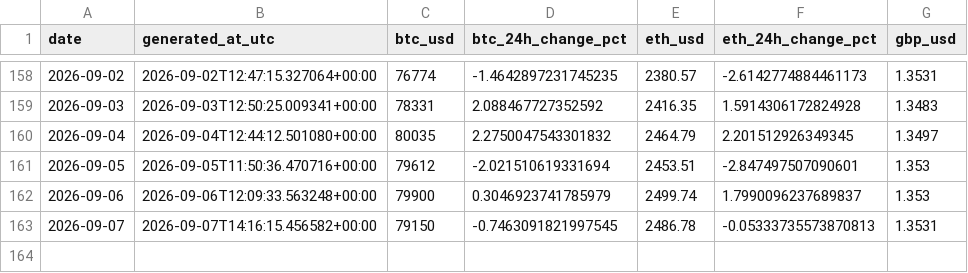
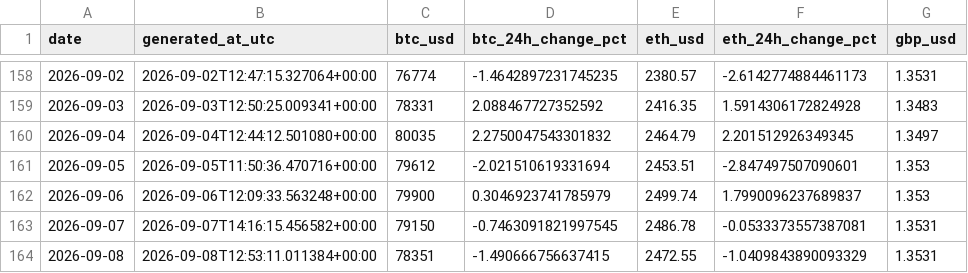
Before and after one commit to TEHILLA-O/log-it, a CSV file: data/processed/history.csv, drawn as a sheet; only a part is shown, gaps mark what is left out.

```diff
--- a/data/processed/history.csv
+++ b/data/processed/history.csv
@@ -162,2 +162,3 @@ date,generated_at_utc,btc_usd,btc_24h_change_pct,eth_usd,eth_24h_change_pct,gbp_
 2026-09-06,2026-09-06T12:09:33.563248+00:00,79900,0.3046923741785979,2499.74,1.7990096237689837,1.353
-2026-09-07,2026-09-07T14:16:15.456582+00:00,79150,-0.7463091821997545,2486.78,-0.05333735573870813,1.3531
+2026-09-07,2026-09-07T14:16:15.456582+00:00,79150,-0.7463091821997545,2486.78,-0.0533373557387081,1.3531
+2026-09-08,2026-09-08T12:53:11.011384+00:00,78351,-1.490666756637415,2472.55,-1.0409843890093329,1.3531
```
Also changed, not shown: 2 other files.
